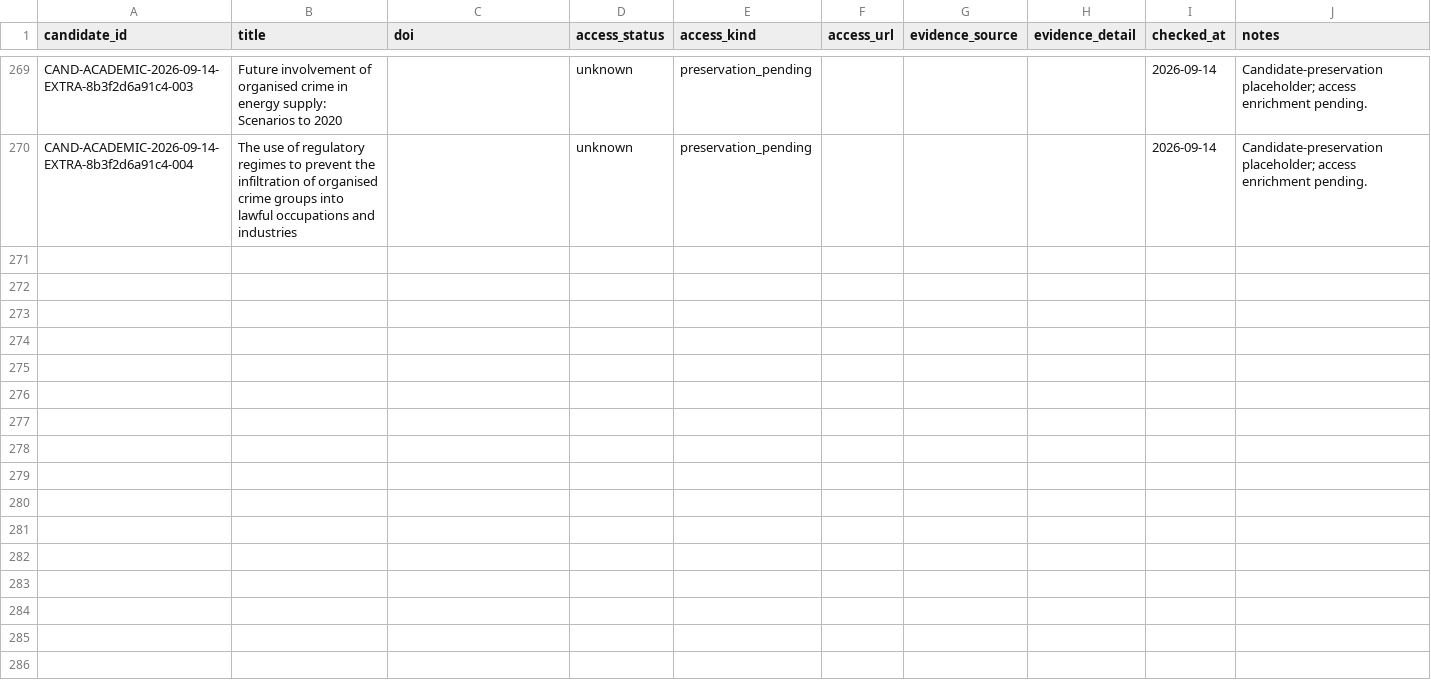
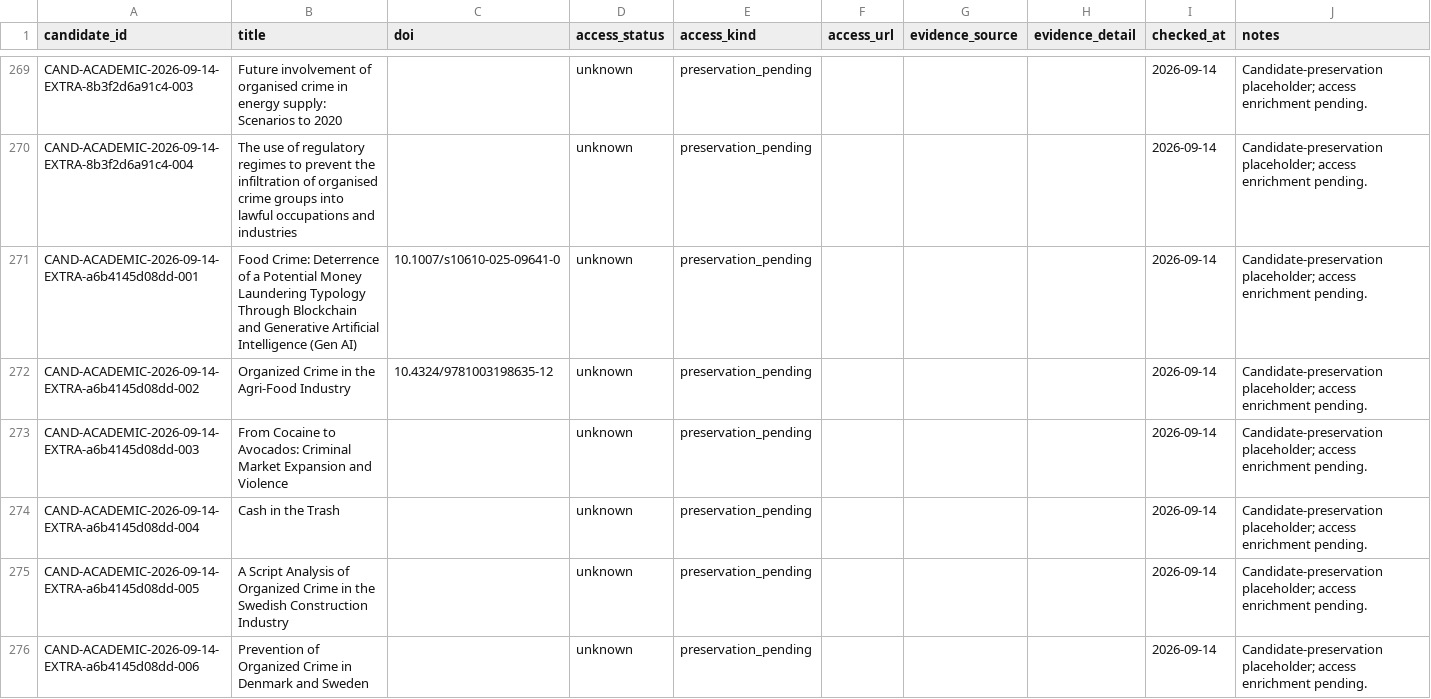
Before and after one commit to colazeta/criminal_infiltration_in_legal_economy_review, a CSV file: data/curation/access_coverage.csv, drawn as a sheet; only a part is shown, gaps mark what is left out; the diff names each change by its address in the sheet, - before the commit and + after, or states it on an @@ line.

```diff
--- a/data/curation/access_coverage.csv
+++ b/data/curation/access_coverage.csv
+row 271: CAND-ACADEMIC-2026-09-14-EXTRA-a6b4145d08dd-001 | Food Crime: Deterrence of a Potential Money Laundering Typology Through Blockchain and Generative Artificial Intelligence (Gen AI) | 10.1007/s10610-025-09641-0 | unknown | preservation_pending |  |  |  | 2026-09-14 | Candidate-preservation placeholder; access enrichment pending.
+row 272: CAND-ACADEMIC-2026-09-14-EXTRA-a6b4145d08dd-002 | Organized Crime in the Agri-Food Industry | 10.4324/9781003198635-12 | unknown | preservation_pending |  |  |  | 2026-09-14 | Candidate-preservation placeholder; access enrichment pending.
+row 273: CAND-ACADEMIC-2026-09-14-EXTRA-a6b4145d08dd-003 | From Cocaine to Avocados: Criminal Market Expansion and Violence |  | unknown | preservation_pending |  |  |  | 2026-09-14 | Candidate-preservation placeholder; access enrichment pending.
+row 274: CAND-ACADEMIC-2026-09-14-EXTRA-a6b4145d08dd-004 | Cash in the Trash |  | unknown | preservation_pending |  |  |  | 2026-09-14 | Candidate-preservation placeholder; access enrichment pending.
+row 275: CAND-ACADEMIC-2026-09-14-EXTRA-a6b4145d08dd-005 | A Script Analysis of Organized Crime in the Swedish Construction Industry |  | unknown | preservation_pending |  |  |  | 2026-09-14 | Candidate-preservation placeholder; access enrichment pending.
+row 276: CAND-ACADEMIC-2026-09-14-EXTRA-a6b4145d08dd-006 | Prevention of Organized Crime in Denmark and Sweden |  | unknown | preservation_pending |  |  |  | 2026-09-14 | Candidate-preservation placeholder; access enrichment pending.
```
Also changed, not shown: data/curation/abstract_coverage.csv, data/curation/retrieval_coverage.csv, 4 other files.
